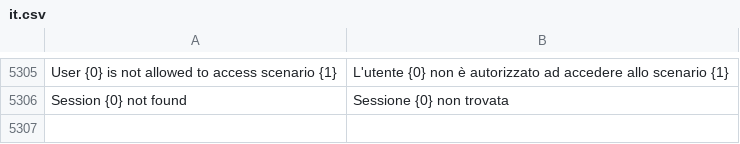
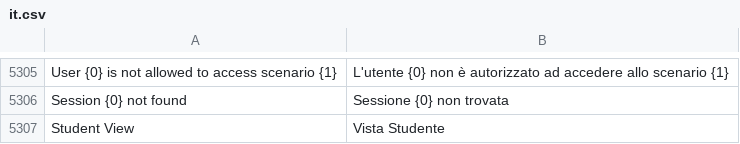
Before and after one commit to mrossi-os/lms, a CSV file: lms/translations/it.csv, drawn as a sheet; only a part is shown, gaps mark what is left out; the diff names each change by its address in the sheet, - before the commit and + after, or states it on an @@ line.

```diff
--- a/lms/translations/it.csv
+++ b/lms/translations/it.csv
+row 5307: Student View | Vista Studente
```
Also changed, not shown: 2 other files.
